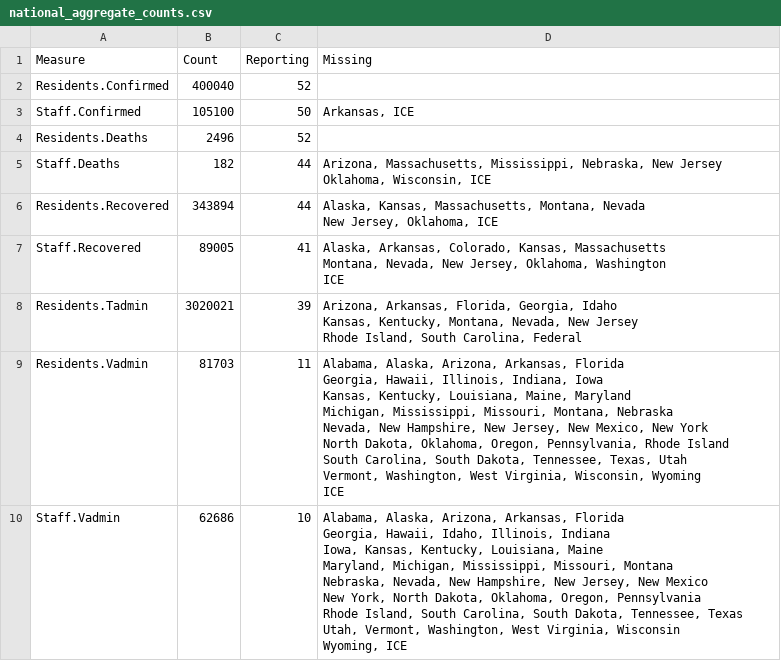
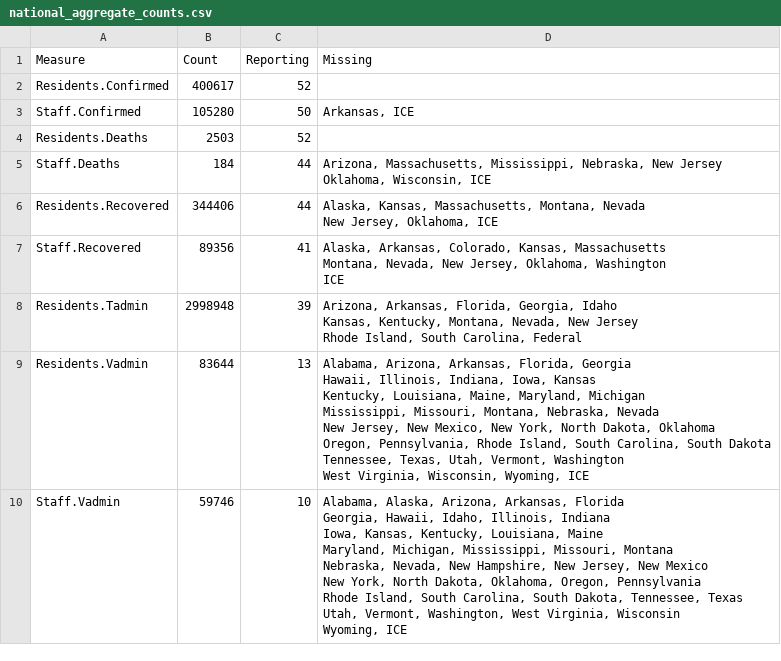
Before and after one commit to uclalawcovid19behindbars/data, a CSV file: latest-data/national_aggregate_counts.csv, drawn as a sheet.

```diff
--- a/latest-data/national_aggregate_counts.csv
+++ b/latest-data/national_aggregate_counts.csv
@@ -1,32 +1,31 @@
 Measure,Count,Reporting,Missing
-Residents.Confirmed,400040,52,""
-Staff.Confirmed,105100,50,"Arkansas, ICE"
-Residents.Deaths,2496,52,""
-Staff.Deaths,182,44,"Arizona, Massachusetts, Mississippi, Nebraska, New Jersey
- Oklahoma, Wisconsin, ICE"
-Residents.Recovered,343894,44,"Alaska, Kansas, Massachusetts, Montana, Nevada
- New Jersey, Oklahoma, ICE"
-Staff.Recovered,89005,41,"Alaska, Arkansas, Colorado, Kansas, Massachusetts
- Montana, Nevada, New Jersey, Oklahoma, Washington
- ICE"
-Residents.Tadmin,3020021,39,"Arizona, Arkansas, Florida, Georgia, Idaho
- Kansas, Kentucky, Montana, Nevada, New Jersey
- Rhode Island, South Carolina, Federal"
-Residents.Vadmin,81703,11,"Alabama, Alaska, Arizona, Arkansas, Florida
- Georgia, Hawaii, Illinois, Indiana, Iowa
- Kansas, Kentucky, Louisiana, Maine, Maryland
- Michigan, Mississippi, Missouri, Montana, Nebraska
- Nevada, New Hampshire, New Jersey, New Mexico, New York
- North Dakota, Oklahoma, Oregon, Pennsylvania, Rhode Island
- South Carolina, South Dakota, Tennessee, Texas, Utah
- Vermont, Washington, West Virginia, Wisconsin, Wyoming
- ICE"
-Staff.Vadmin,62686,10,"Alabama, Alaska, Arizona, Arkansas, Florida
- Georgia, Hawaii, Idaho, Illinois, Indiana
- Iowa, Kansas, Kentucky, Louisiana, Maine
- Maryland, Michigan, Mississippi, Missouri, Montana
- Nebraska, Nevada, New Hampshire, New Jersey, New Mexico
- New York, North Dakota, Oklahoma, Oregon, Pennsylvania
- Rhode Island, South Carolina, South Dakota, Tennessee, Texas
- Utah, Vermont, Washington, West Virginia, Wisconsin
- Wyoming, ICE"
+Residents.Confirmed,400617,52,""
+Staff.Confirmed,105280,50,"Arkansas, ICE"
+Residents.Deaths,2503,52,""
+Staff.Deaths,184,44,"Arizona, Massachusetts, Mississippi, Nebraska, New Jersey
+ Oklahoma, Wisconsin, ICE"
+Residents.Recovered,344406,44,"Alaska, Kansas, Massachusetts, Montana, Nevada
+ New Jersey, Oklahoma, ICE"
+Staff.Recovered,89356,41,"Alaska, Arkansas, Colorado, Kansas, Massachusetts
+ Montana, Nevada, New Jersey, Oklahoma, Washington
+ ICE"
+Residents.Tadmin,2998948,39,"Arizona, Arkansas, Florida, Georgia, Idaho
+ Kansas, Kentucky, Montana, Nevada, New Jersey
+ Rhode Island, South Carolina, Federal"
+Residents.Vadmin,83644,13,"Alabama, Arizona, Arkansas, Florida, Georgia
+ Hawaii, Illinois, Indiana, Iowa, Kansas
+ Kentucky, Louisiana, Maine, Maryland, Michigan
+ Mississippi, Missouri, Montana, Nebraska, Nevada
+ New Jersey, New Mexico, New York, North Dakota, Oklahoma
+ Oregon, Pennsylvania, Rhode Island, South Carolina, South Dakota
+ Tennessee, Texas, Utah, Vermont, Washington
+ West Virginia, Wisconsin, Wyoming, ICE"
+Staff.Vadmin,59746,10,"Alabama, Alaska, Arizona, Arkansas, Florida
+ Georgia, Hawaii, Idaho, Illinois, Indiana
+ Iowa, Kansas, Kentucky, Louisiana, Maine
+ Maryland, Michigan, Mississippi, Missouri, Montana
+ Nebraska, Nevada, New Hampshire, New Jersey, New Mexico
+ New York, North Dakota, Oklahoma, Oregon, Pennsylvania
+ Rhode Island, South Carolina, South Dakota, Tennessee, Texas
+ Utah, Vermont, Washington, West Virginia, Wisconsin
+ Wyoming, ICE"
```
Also changed, not shown: latest-data/adult_facility_covid_counts.csv, latest-data/state_aggregate_counts.csv.
